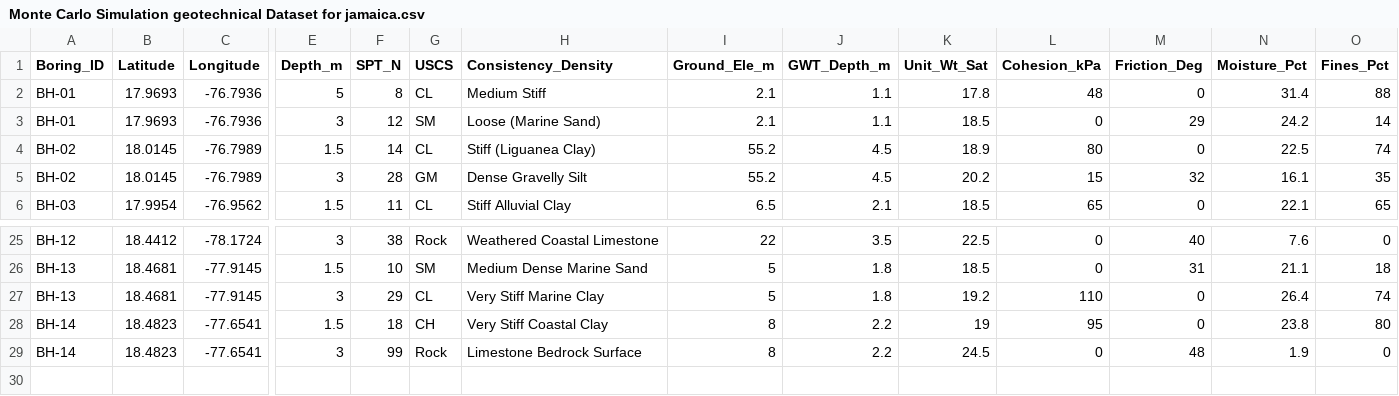
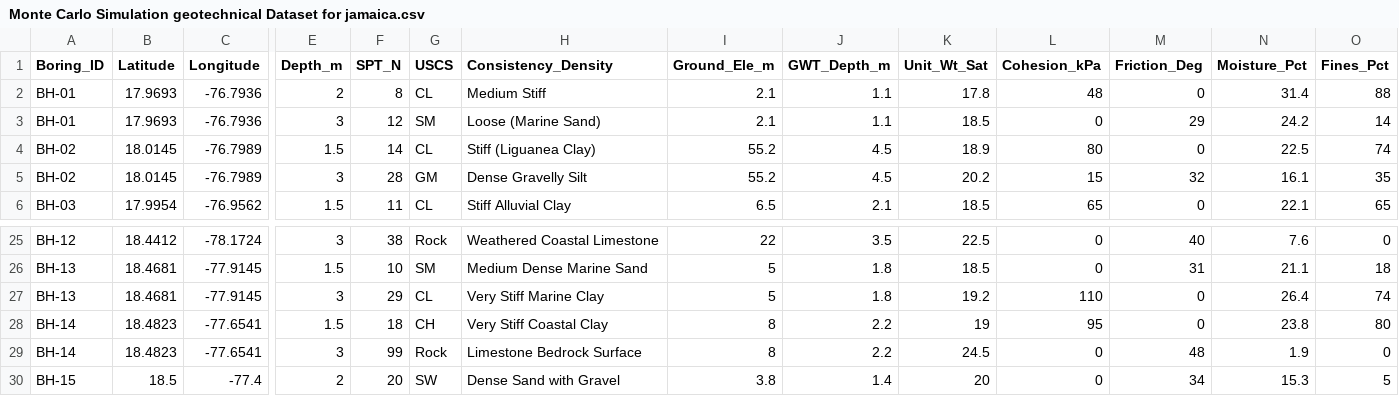
Before and after one commit to Abarrett173/MonteCarlo-Geotechnical-data-for-Jamaica, a CSV file: Monte Carlo Simulation geotechnical Dataset for jamaica.csv, drawn as a sheet; only a part is shown, gaps mark what is left out; rows hold the shown columns only; the diff names each change by its address in the sheet, - before the commit and + after, or states it on an @@ line.

Commit message:
Auto-sync: Updated simulation_data.csv from Google Sheets

```diff
--- a/Monte Carlo Simulation geotechnical Dataset for jamaica.csv
+++ b/Monte Carlo Simulation geotechnical Dataset for jamaica.csv
-E2 (Depth_m): 5
+E2 (Depth_m): 2
+row 30: BH-15 | 18.5 | -77.4 | 2 | 20 | SW | Dense Sand with Gravel | 3.8 | 1.4 | 20 | 0 | 34 | 15.3 | 5
```
